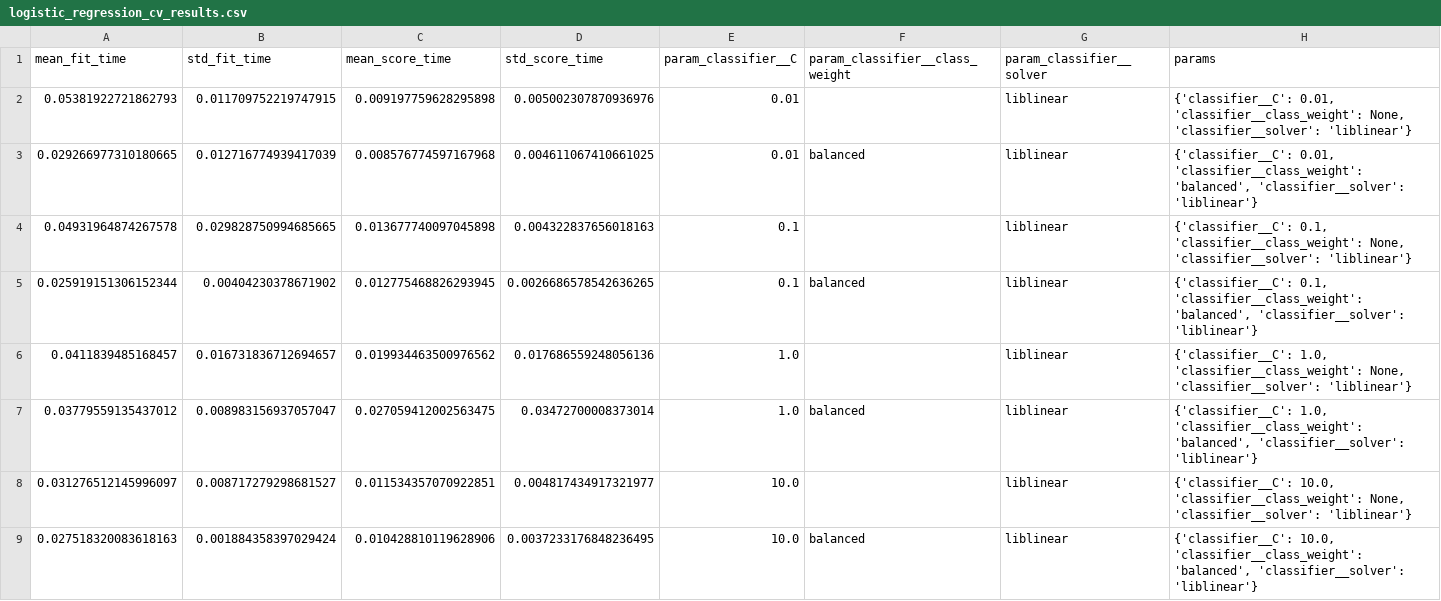
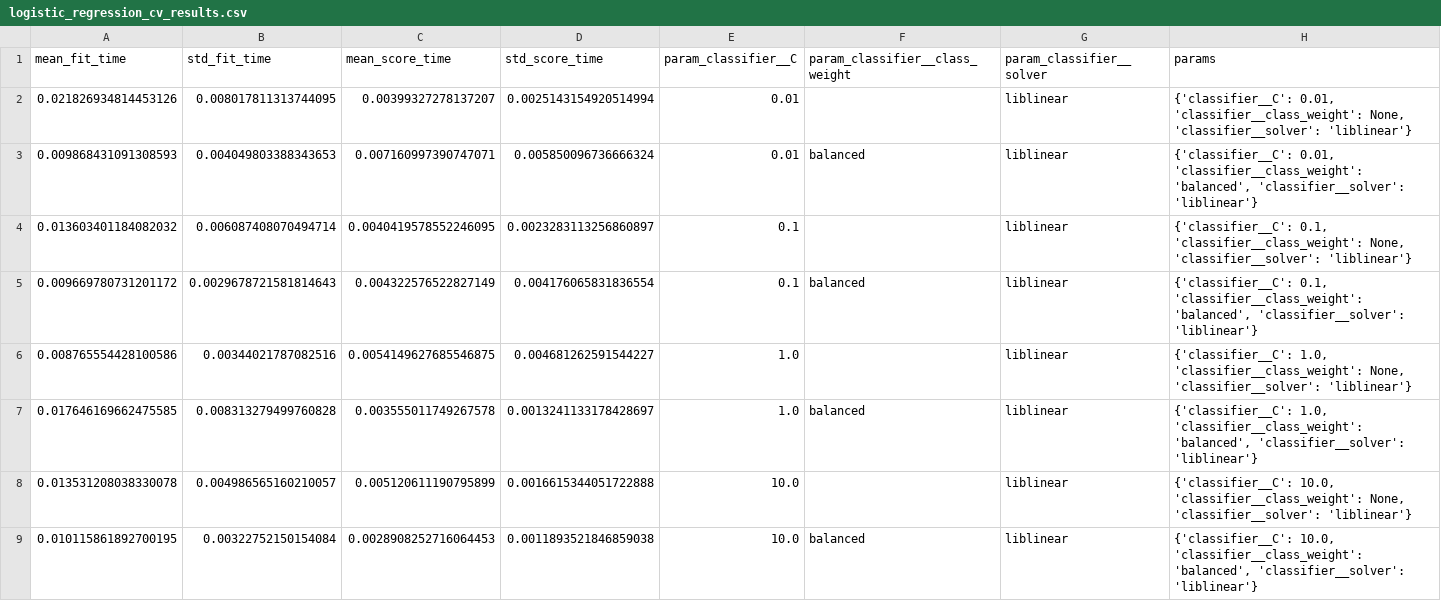
Before and after one commit to 2025ae05750-afk/heart-disease-mlops, a CSV file: artifacts/metrics/logistic_regression_cv_results.csv, drawn as a sheet; only a part is shown; the diff names each change by its address in the sheet, - before the commit and + after, or states it on an @@ line.

```diff
--- a/artifacts/metrics/logistic_regression_cv_results.csv
+++ b/artifacts/metrics/logistic_regression_cv_results.csv
-A2 (mean_fit_time): 0.05381922721862793
+A2 (mean_fit_time): 0.021826934814453126
-B2 (std_fit_time): 0.011709752219747915
+B2 (std_fit_time): 0.008017811313744095
-C2 (mean_score_time): 0.009197759628295898
+C2 (mean_score_time): 0.00399327278137207
-D2 (std_score_time): 0.005002307870936976
+D2 (std_score_time): 0.0025143154920514994
-A3 (mean_fit_time): 0.029266977310180665
+A3 (mean_fit_time): 0.009868431091308593
-B3 (std_fit_time): 0.012716774939417039
+B3 (std_fit_time): 0.004049803388343653
-C3 (mean_score_time): 0.008576774597167968
+C3 (mean_score_time): 0.007160997390747071
-D3 (std_score_time): 0.004611067410661025
+D3 (std_score_time): 0.005850096736666324
-A4 (mean_fit_time): 0.04931964874267578
+A4 (mean_fit_time): 0.013603401184082032
-B4 (std_fit_time): 0.029828750994685665
+B4 (std_fit_time): 0.006087408070494714
-C4 (mean_score_time): 0.013677740097045898
+C4 (mean_score_time): 0.0040419578552246095
-D4 (std_score_time): 0.004322837656018163
+D4 (std_score_time): 0.0023283113256860897
-A5 (mean_fit_time): 0.025919151306152344
+A5 (mean_fit_time): 0.009669780731201172
-B5 (std_fit_time): 0.00404230378671902
+B5 (std_fit_time): 0.0029678721581814643
-C5 (mean_score_time): 0.012775468826293945
+C5 (mean_score_time): 0.004322576522827149
-D5 (std_score_time): 0.0026686578542636265
+D5 (std_score_time): 0.004176065831836554
-A6 (mean_fit_time): 0.0411839485168457
+A6 (mean_fit_time): 0.008765554428100586
-B6 (std_fit_time): 0.016731836712694657
+B6 (std_fit_time): 0.00344021787082516
-C6 (mean_score_time): 0.019934463500976562
+C6 (mean_score_time): 0.0054149627685546875
-D6 (std_score_time): 0.017686559248056136
+D6 (std_score_time): 0.004681262591544227
-A7 (mean_fit_time): 0.03779559135437012
+A7 (mean_fit_time): 0.017646169662475585
-B7 (std_fit_time): 0.008983156937057047
+B7 (std_fit_time): 0.008313279499760828
-C7 (mean_score_time): 0.027059412002563475
+C7 (mean_score_time): 0.003555011749267578
-D7 (std_score_time): 0.03472700008373014
+D7 (std_score_time): 0.0013241133178428697
-A8 (mean_fit_time): 0.031276512145996097
+A8 (mean_fit_time): 0.013531208038330078
-B8 (std_fit_time): 0.008717279298681527
+B8 (std_fit_time): 0.004986565160210057
-C8 (mean_score_time): 0.011534357070922851
+C8 (mean_score_time): 0.005120611190795899
-D8 (std_score_time): 0.004817434917321977
+D8 (std_score_time): 0.0016615344051722888
-A9 (mean_fit_time): 0.027518320083618163
+A9 (mean_fit_time): 0.010115861892700195
-B9 (std_fit_time): 0.001884358397029424
+B9 (std_fit_time): 0.00322752150154084
-C9 (mean_score_time): 0.010428810119628906
+C9 (mean_score_time): 0.0028908252716064453
-D9 (std_score_time): 0.0037233176848236495
+D9 (std_score_time): 0.0011893521846859038
```
Also changed, not shown: artifacts/metrics/random_forest_cv_results.csv, 10 other files.
